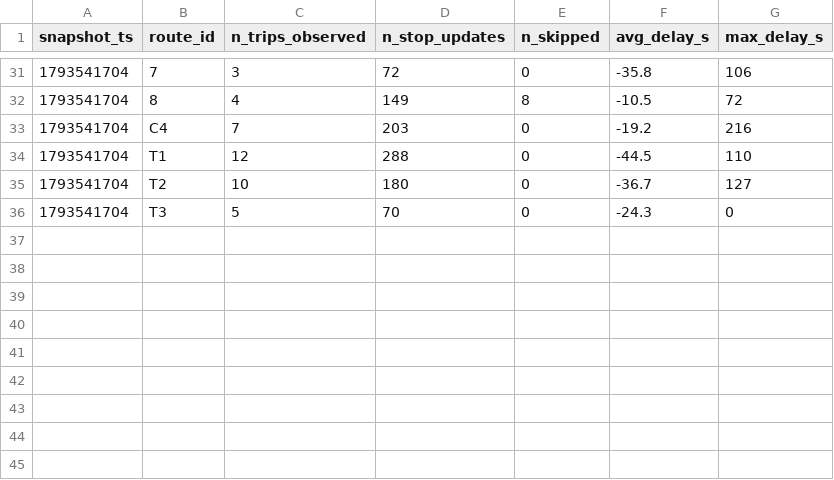
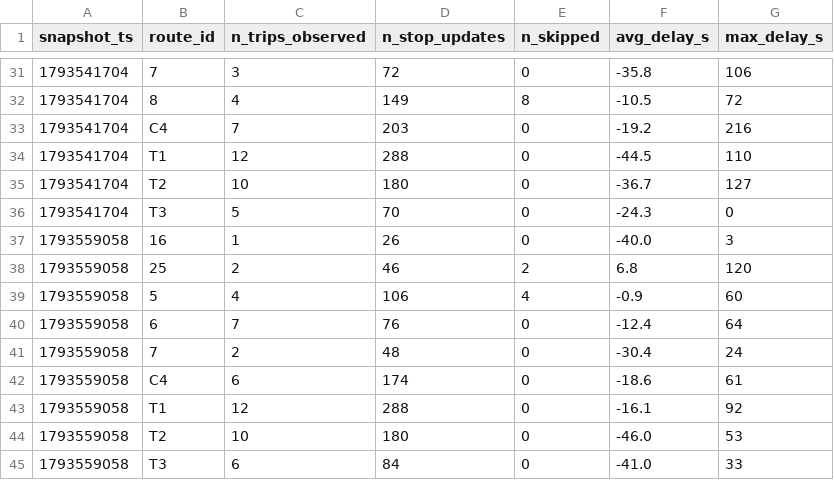
Before and after one commit to molivier1/smart-mobility-lemans, a CSV file: data/history/route_delays_2026-11.csv, drawn as a sheet; only a part is shown, gaps mark what is left out; the diff names each change by its address in the sheet, - before the commit and + after, or states it on an @@ line.

```diff
--- a/data/history/route_delays_2026-11.csv
+++ b/data/history/route_delays_2026-11.csv
+row 37: 1793559058 | 16 | 1 | 26 | 0 | -40.0 | 3
+row 38: 1793559058 | 25 | 2 | 46 | 2 | 6.8 | 120
+row 39: 1793559058 | 5 | 4 | 106 | 4 | -0.9 | 60
+row 40: 1793559058 | 6 | 7 | 76 | 0 | -12.4 | 64
+row 41: 1793559058 | 7 | 2 | 48 | 0 | -30.4 | 24
+row 42: 1793559058 | C4 | 6 | 174 | 0 | -18.6 | 61
+row 43: 1793559058 | T1 | 12 | 288 | 0 | -16.1 | 92
+row 44: 1793559058 | T2 | 10 | 180 | 0 | -46.0 | 53
+row 45: 1793559058 | T3 | 6 | 84 | 0 | -41.0 | 33
```
Also changed, not shown: 1 other file.
